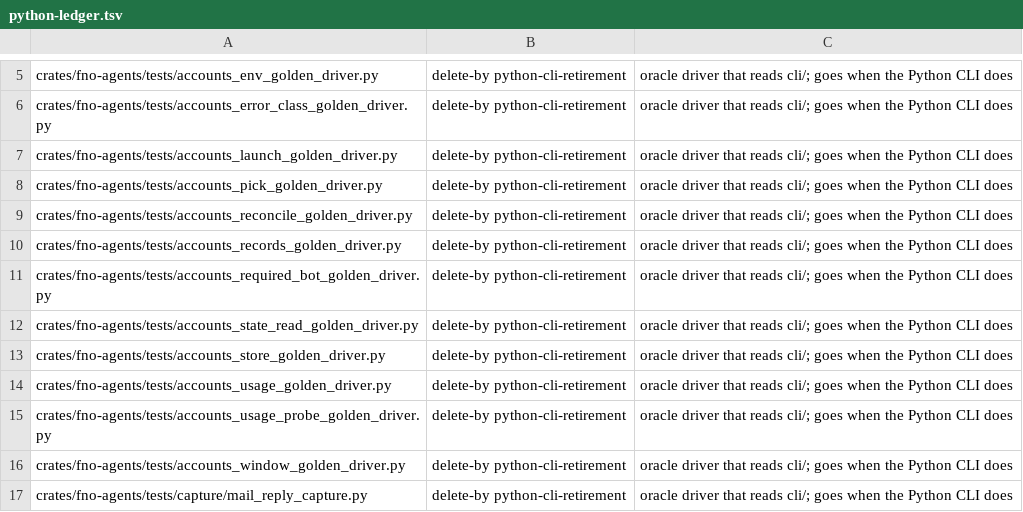
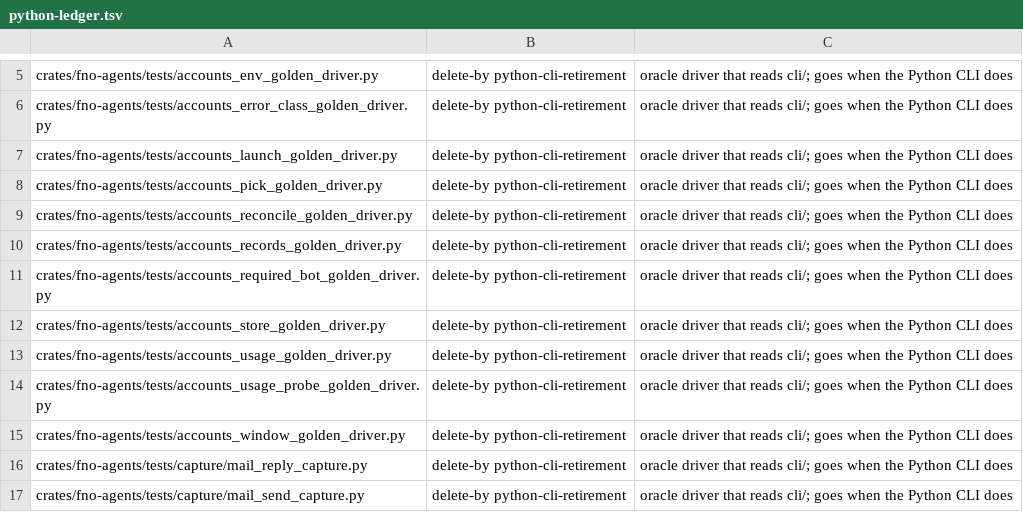
Before and after one commit to bllshttng/fno, a TSV file: scripts/ci/python-ledger.tsv, drawn as a sheet; only a part is shown, gaps mark what is left out; the shorter side is filled out with more unchanged rows.

Commit message:
chore: drop references the G1 cut left stale
Deletes the prompt-drift job and its script: the prompts dir it compared
is gone, so it checked nothing. Deletes the accounts state read golden
driver and its ledger row. Doc comments and the inventory no longer name
deleted parity files.

```diff
--- a/scripts/ci/python-ledger.tsv
+++ b/scripts/ci/python-ledger.tsv
@@ -11,3 +11,2 @@ crates/fno-agents/tests/accounts_records_golden_driver.py	delete-by python-cli-r
 crates/fno-agents/tests/accounts_required_bot_golden_driver.py	delete-by python-cli-retirement	oracle driver that reads cli/; goes when the Python CLI does
-crates/fno-agents/tests/accounts_state_read_golden_driver.py	delete-by python-cli-retirement	oracle driver that reads cli/; goes when the Python CLI does
 crates/fno-agents/tests/accounts_store_golden_driver.py	delete-by python-cli-retirement	oracle driver that reads cli/; goes when the Python CLI does
```
Also changed, not shown: 7 other files.
